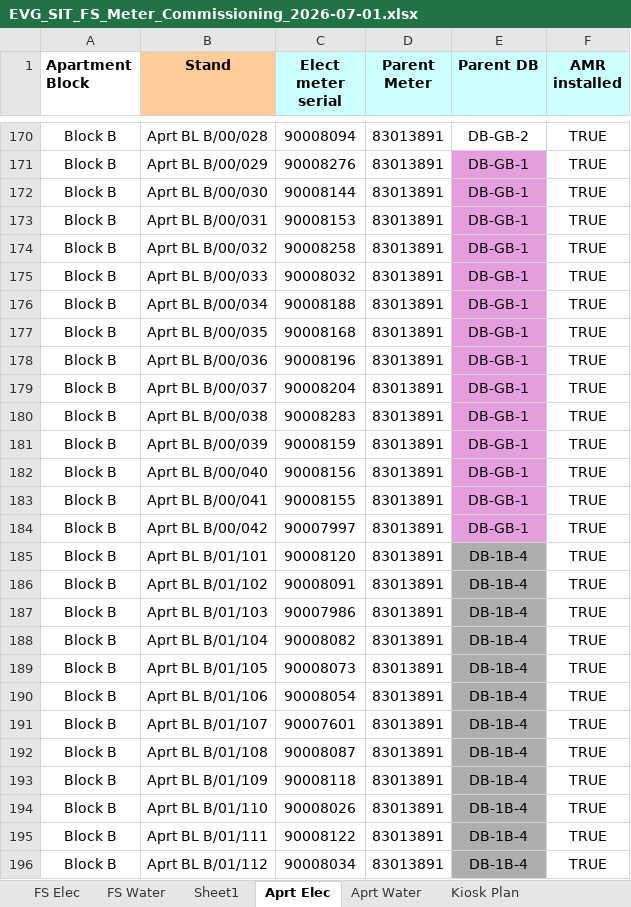
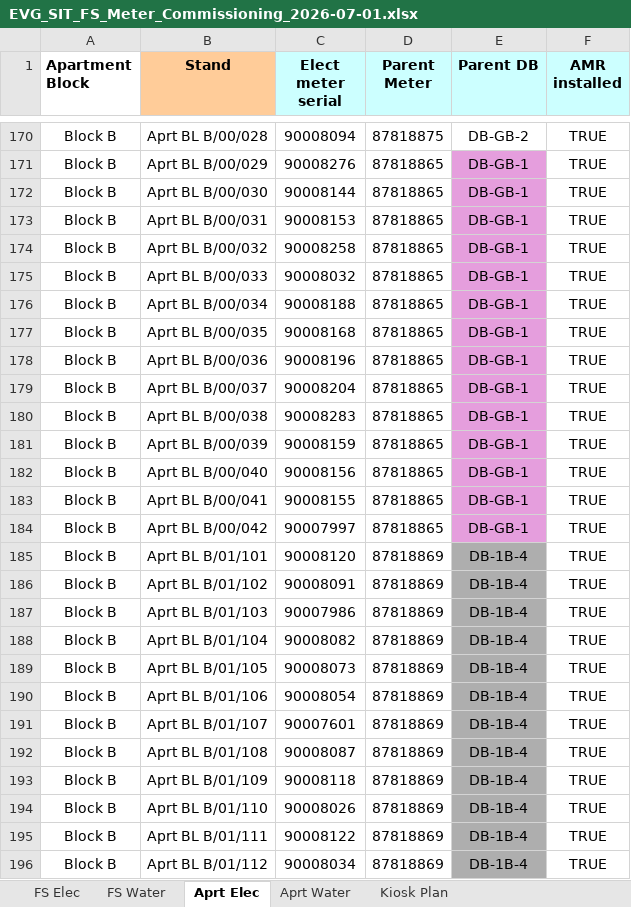
Before and after one commit to ruanvanheerden97/EVGSitariProject, an Excel workbook: EVG_SIT_FS_Meter_Commissioning_2026-07-01.xlsx, sheet Aprt Elec, drawn as a sheet; only a part is shown, gaps mark what is left out; values as stored, in another font and other column widths than the file's, no borders; conditional formats not drawn; the diff covers the shown part only; the diff names each change by its address in the sheet, - before the commit and + after, or states it on an @@ line.

Commit message:
new kamstrup water meters installed

```diff
--- a/EVG_SIT_FS_Meter_Commissioning_2026-07-01.xlsx (sheet Aprt Elec)
+++ b/EVG_SIT_FS_Meter_Commissioning_2026-07-01.xlsx (sheet Aprt Elec)
-sheet tab: Sheet1
-D170 (Parent Meter): 83013891
+D170 (Parent Meter): 87818875
-D171:D184 (Parent Meter): 83013891
+D171:D184 (Parent Meter): 87818865
-D185:D196 (Parent Meter): 83013891
+D185:D196 (Parent Meter): 87818869
```
Also changed, not shown: 99 edited cells elsewhere in this sheet, sheet FS Water.
